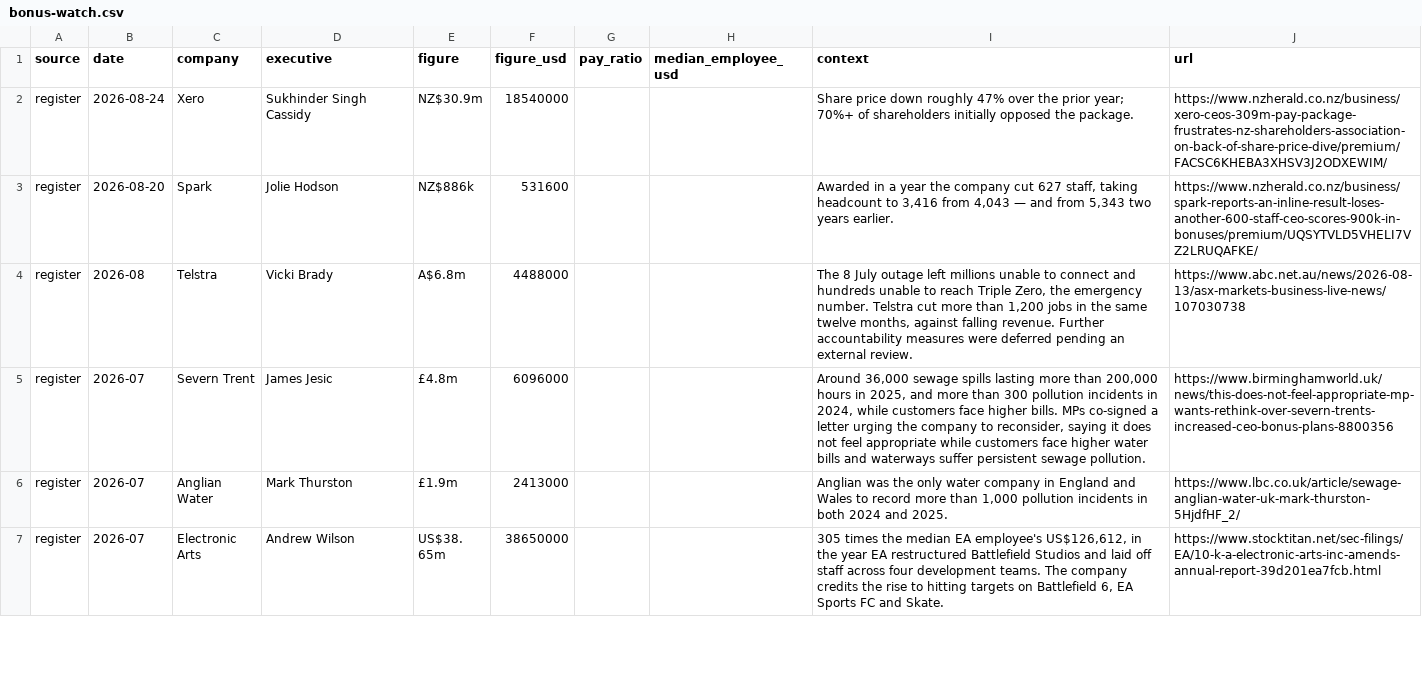
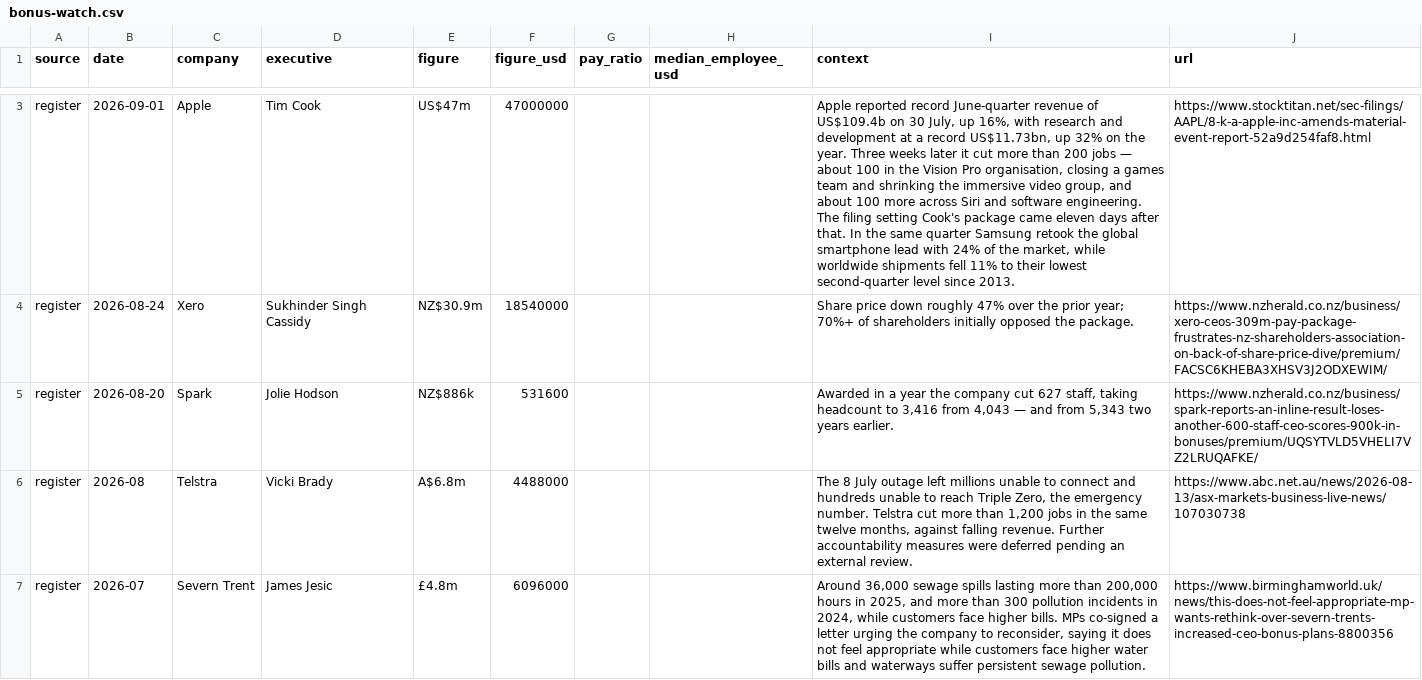
Before and after one commit to Bonus-Watch/bonus-watch.github.io, a CSV file: data/bonus-watch.csv, drawn as a sheet; only a part is shown, gaps mark what is left out; the shorter side is filled out with more unchanged rows; the diff covers the shown part only; the diff names each change by its address in the sheet, - before the commit and + after, or states it on an @@ line.

```diff
--- a/data/bonus-watch.csv
+++ b/data/bonus-watch.csv
+row 3: register | 2026-09-01 | Apple | Tim Cook | US$47m | 47000000 |  |  | Apple reported record June-quarter revenue of US$109.4b on 30 July, up 16%, with research and development at a record US$11.73bn, up 32% on the year. Three weeks later it cut more than 200 jobs — about 100 in the Vision Pro organisation, closing a games team and shrinking the immersive video group, and about 100 more across Siri and software engineering. The filing setting Cook's package came eleven days after that. In the same quarter Samsung retook the global smartphone lead with 24% of the market, while worldwide shipments fell 11% to their lowest second-quarter level since 2013. | https://www.stocktitan.net/sec-filings/AAPL/8-k-a-apple-inc-amends-material-event-report-52a9d254faf8.html
```
Also changed, not shown: 1 added row elsewhere in this file, 4 other files.
